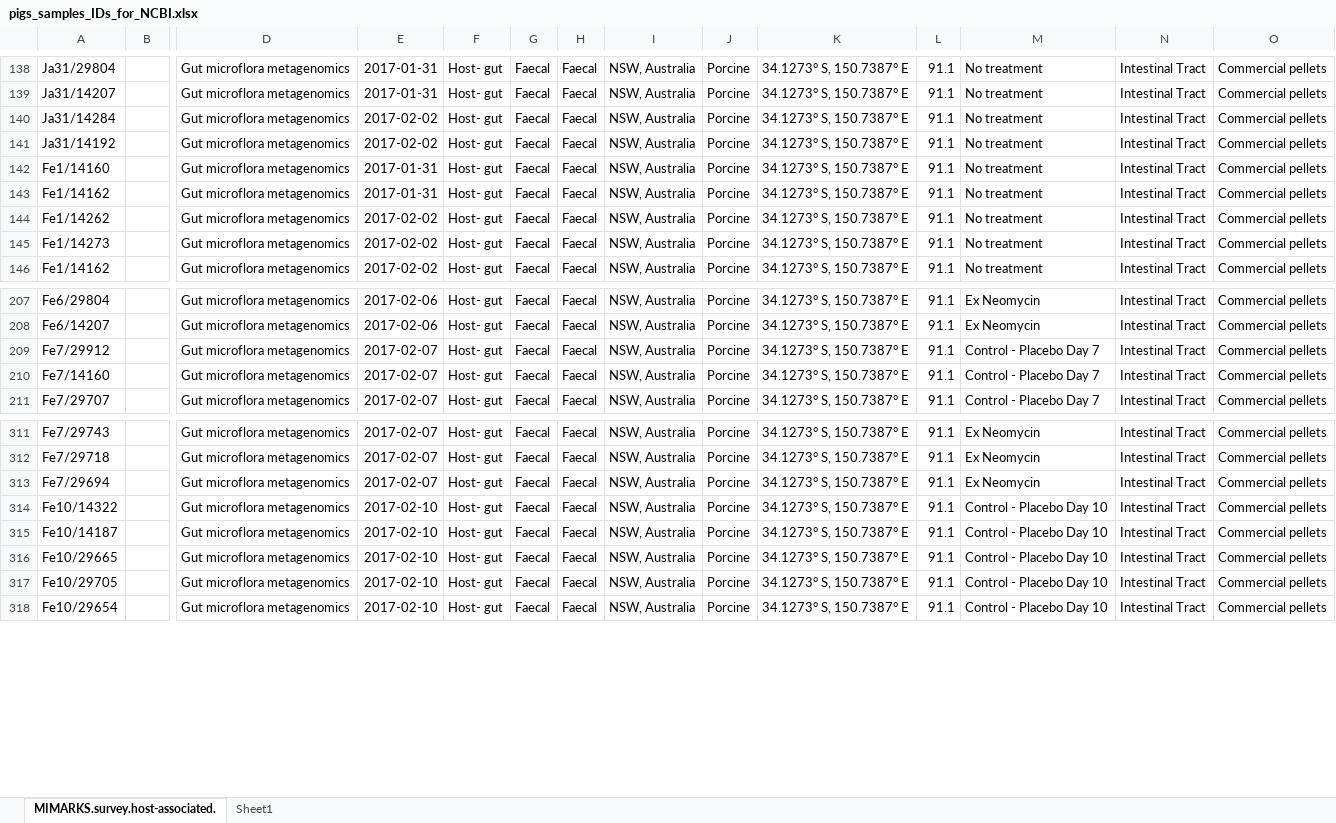
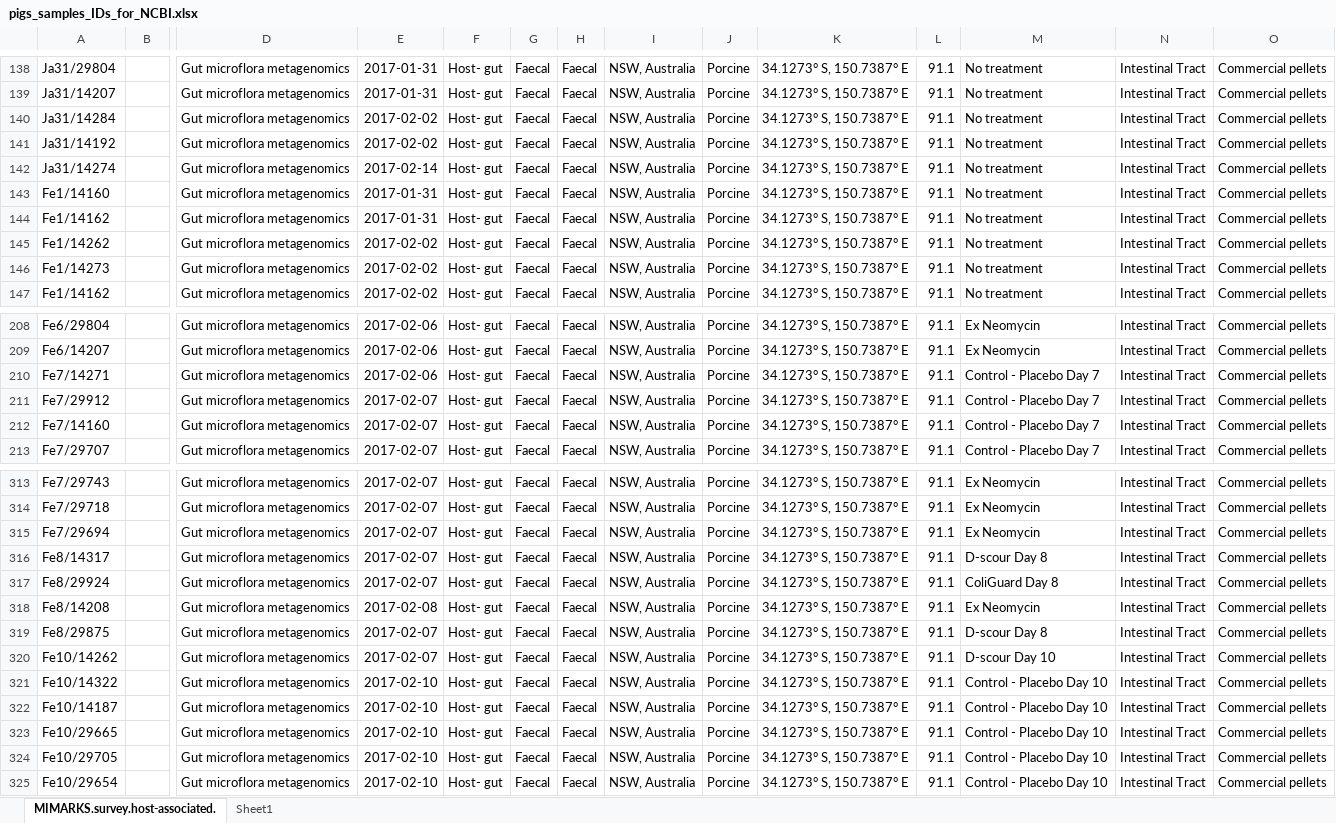
Before and after one commit to koadman/metapigs, an Excel workbook: source_data/pigs_samples_IDs_for_NCBI.xlsx, sheet MIMARKS.survey.host-associated., drawn as a sheet; only a part is shown, gaps mark what is left out; values as stored, in another font and other column widths than the file's, no borders; rows hold the shown columns only; the diff names each change by its address in the sheet, - before the commit and + after, or states it on an @@ line.

Commit message:
Fe7/14266 was a typo and should have been Fe7/14260 instead. corrected. and other additions to the NCBI table

```diff
--- a/source_data/pigs_samples_IDs_for_NCBI.xlsx (sheet MIMARKS.survey.host-associated.)
+++ b/source_data/pigs_samples_IDs_for_NCBI.xlsx (sheet MIMARKS.survey.host-associated.)
+row 142: Ja31/14274 |  | Gut microflora metagenomics | 2017-02-14 | Host- gut | Faecal | Faecal | NSW, Australia | Porcine | 34.1273° S, 150.7387° E | 91.1 | No treatment | Intestinal Tract | Commercial pellets
+row 210: Fe7/14271 |  | Gut microflora metagenomics | 2017-02-06 | Host- gut | Faecal | Faecal | NSW, Australia | Porcine | 34.1273° S, 150.7387° E | 91.1 | Control - Placebo Day 7 | Intestinal Tract | Commercial pellets
+row 316: Fe8/14317 |  | Gut microflora metagenomics | 2017-02-07 | Host- gut | Faecal | Faecal | NSW, Australia | Porcine | 34.1273° S, 150.7387° E | 91.1 | D-scour Day 8 | Intestinal Tract | Commercial pellets
+row 317: Fe8/29924 |  | Gut microflora metagenomics | 2017-02-07 | Host- gut | Faecal | Faecal | NSW, Australia | Porcine | 34.1273° S, 150.7387° E | 91.1 | ColiGuard Day 8 | Intestinal Tract | Commercial pellets
+row 318: Fe8/14208 |  | Gut microflora metagenomics | 2017-02-08 | Host- gut | Faecal | Faecal | NSW, Australia | Porcine | 34.1273° S, 150.7387° E | 91.1 | Ex Neomycin | Intestinal Tract | Commercial pellets
+row 319: Fe8/29875 |  | Gut microflora metagenomics | 2017-02-07 | Host- gut | Faecal | Faecal | NSW, Australia | Porcine | 34.1273° S, 150.7387° E | 91.1 | D-scour Day 8 | Intestinal Tract | Commercial pellets
+row 320: Fe10/14262 |  | Gut microflora metagenomics | 2017-02-07 | Host- gut | Faecal | Faecal | NSW, Australia | Porcine | 34.1273° S, 150.7387° E | 91.1 | D-scour Day 10 | Intestinal Tract | Commercial pellets
```
Also changed, not shown: source_data/DNA_plates.xlsx, 1 other file.
